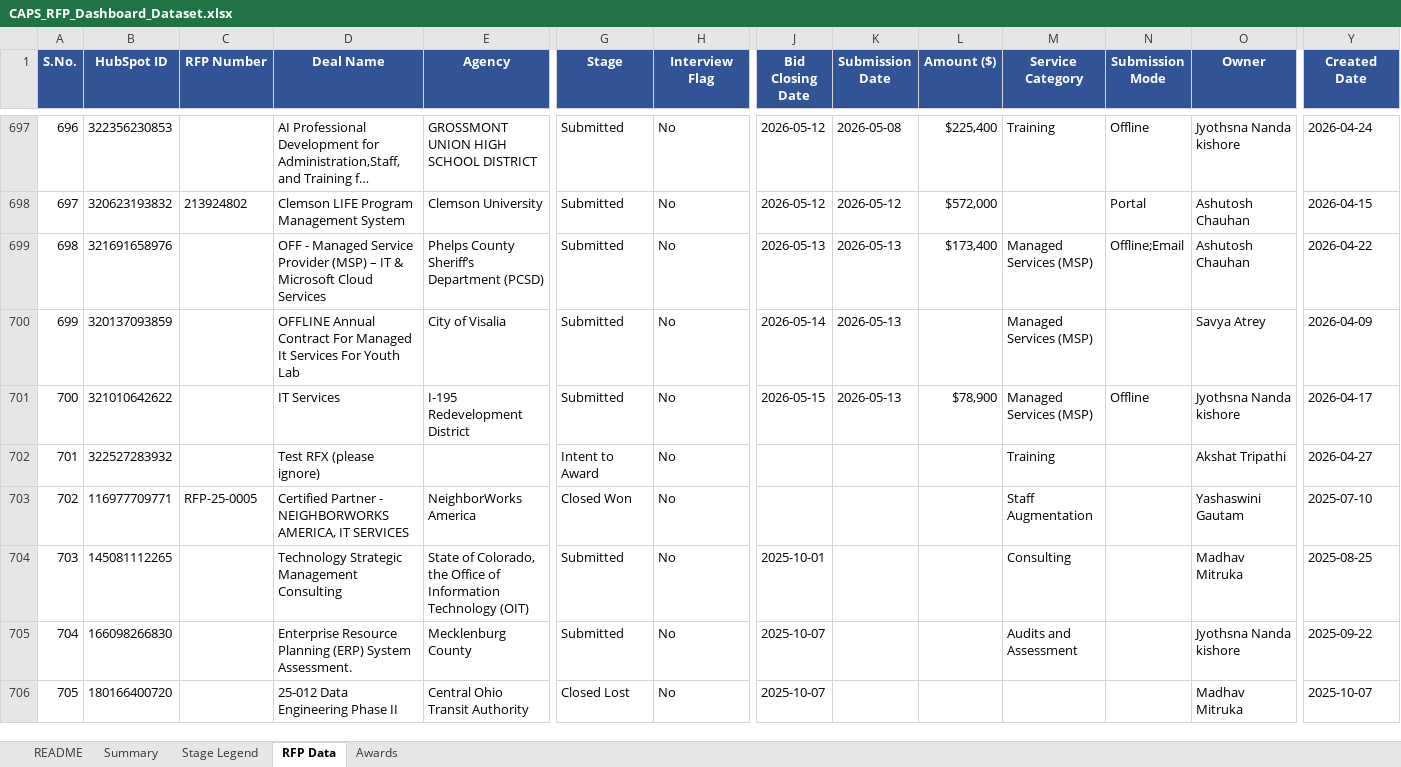
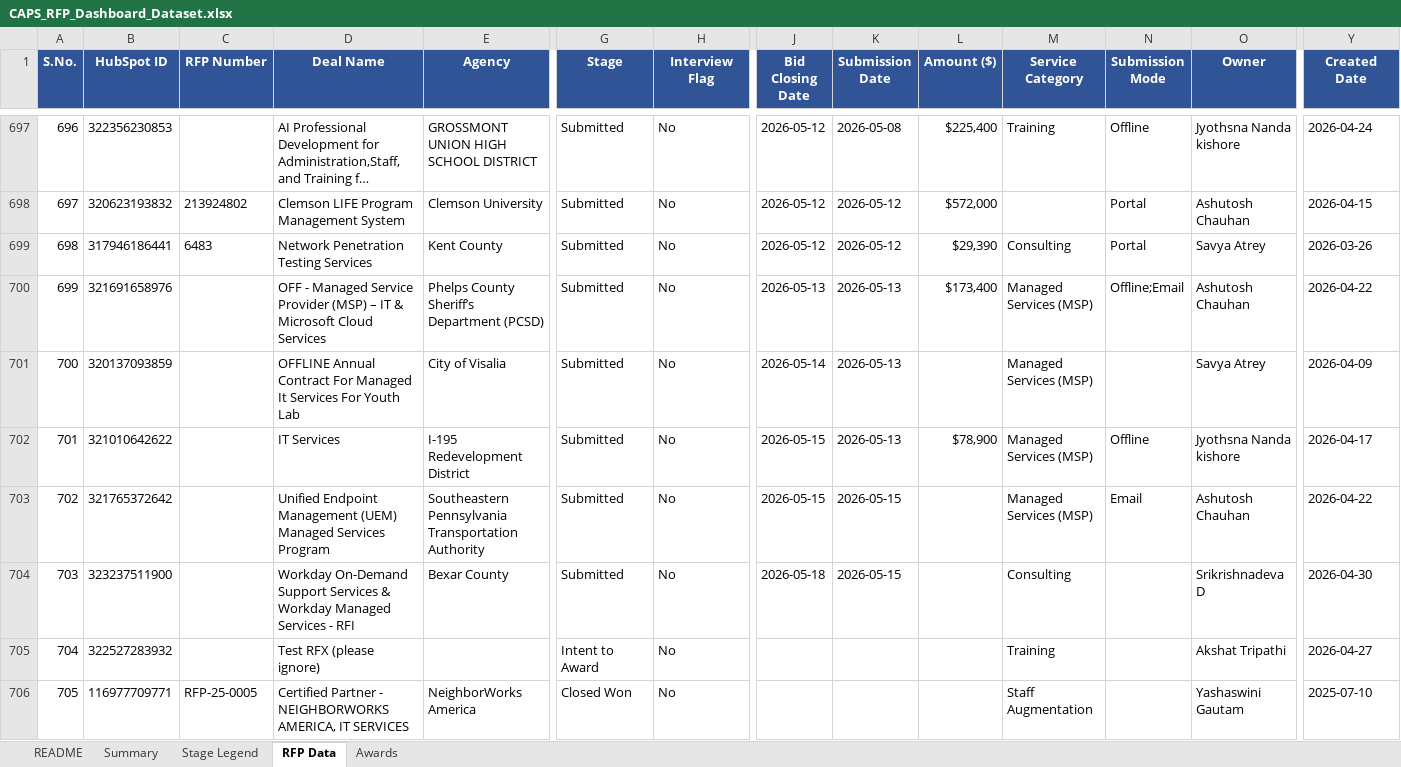
Before and after one commit to hrithikCAPS/CAPS, an Excel workbook: data/CAPS_RFP_Dashboard_Dataset.xlsx, sheet RFP Data, drawn as a sheet; only a part is shown, gaps mark what is left out; the shorter side is filled out with more unchanged rows; long unchanged cells end in …; values as stored, in another font and other column widths than the file's, no borders; addresses are those after the commit; rows hold the shown columns only; the diff names each change by its address in the sheet, - before the commit and + after, or states it on an @@ line.

Commit message:
Add files via upload

```diff
--- a/data/CAPS_RFP_Dashboard_Dataset.xlsx (sheet RFP Data)
+++ b/data/CAPS_RFP_Dashboard_Dataset.xlsx (sheet RFP Data)
+row 699: 698 | 317946186441 | 6483 | Network Penetration Testing Services | Kent County | Submitted | No | 2026-05-12 | 2026-05-12 | $29,390 | Consulting | Portal | Savya Atrey | 2026-03-26
@@ column A (S.No.) renumbered from row 700 down @@
+row 703: 702 | 321765372642 |  | Unified Endpoint Management (UEM) Managed Services Program | Southeastern Pennsylvania Transportation Authority | Submitted | No | 2026-05-15 | 2026-05-15 |  | Managed Services (MSP) | Email | Ashutosh Chauhan | 2026-04-22
+row 704: 703 | 323237511900 |  | Workday On-Demand Support Services & Workday Managed Services - RFI | Bexar County | Submitted | No | 2026-05-18 | 2026-05-15 |  | Consulting |  | Srikrishnadeva D | 2026-04-30
```
Also changed, not shown: sheet README.
